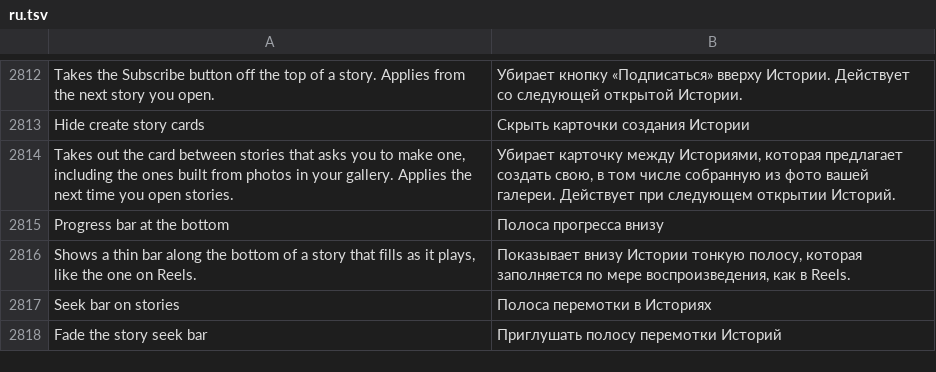
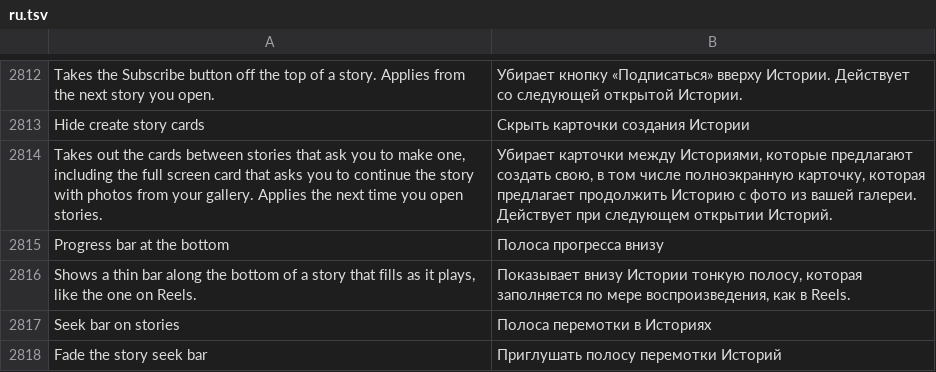
Before and after one commit to SysAdminDoc/HushFacebook, a TSV file: extensions/shared/library/src/main/l10n/ru.tsv, drawn as a sheet; only a part is shown, gaps mark what is left out.

Commit message:
feat(stories): drop the "continue the story" card with the create cards switch
The full screen "<Name>, continue the story" card with its Create story
button is a story bucket of its own, the one whose getId falls back to
"story-end-card-bucket". It's built from the server's buckets, which
the tray load and the list sources both use, so no single source owns
it the way the "Add to story" tile's source does.

Every story list source runs from the viewer's one list runner, the
method opening "StoryviewerBucketDataController.processBucketData".
Where it comes out of its loop over the sources, the finished list now
goes through StoryViewerCleanup.withoutCreateCards and back through
ImmutableList.copyOf, and the extension drops each bucket of the card's
class (an instance-of the patch fills into isCreateCard). The switch is
Hide create story cards, whose summary now names this card too.

Refs #521

```diff
--- a/extensions/shared/library/src/main/l10n/ru.tsv
+++ b/extensions/shared/library/src/main/l10n/ru.tsv
@@ -2813,3 +2813,3 @@ Takes the Subscribe button off the top of a story. Applies from the next story y
 Hide create story cards	Скрыть карточки создания Истории
-Takes out the card between stories that asks you to make one, including the ones built from photos in your gallery. Applies the next time you open stories.	Убирает карточку между Историями, которая предлагает создать свою, в том числе собранную из фото вашей галереи. Действует при следующем открытии Историй.
+Takes out the cards between stories that ask you to make one, including the full screen card that asks you to continue the story with photos from your gallery. Applies the next time you open stories.	Убирает карточки между Историями, которые предлагают создать свою, в том числе полноэкранную карточку, которая предлагает продолжить Историю с фото из вашей галереи. Действует при следующем открытии Историй.
 Progress bar at the bottom	Полоса прогресса внизу
```
Also changed, not shown: extensions/shared/library/src/main/l10n/de.tsv, extensions/shared/library/src/main/l10n/es.tsv, 26 other files.
